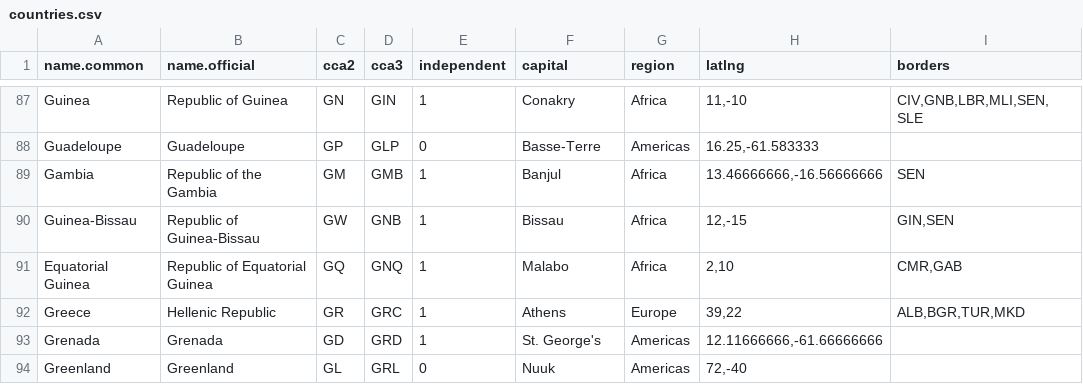
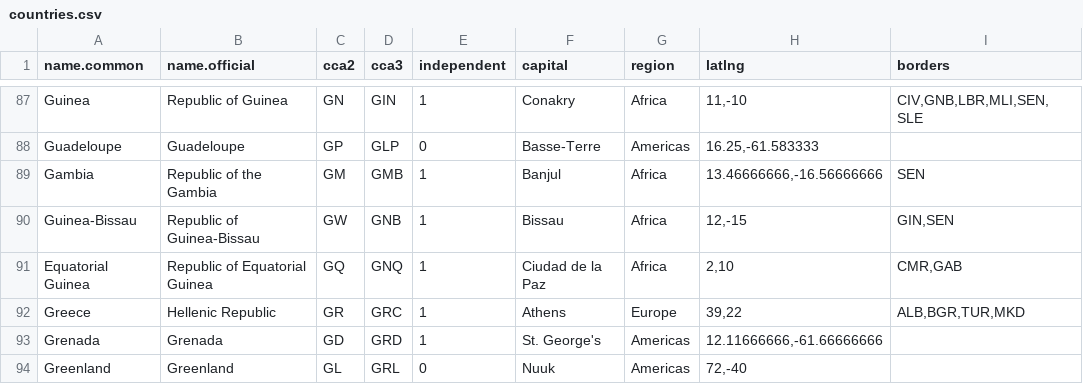
Before and after one commit to marc7s/countries, a CSV file: geodle/countries.csv, drawn as a sheet; only a part is shown, gaps mark what is left out; the diff names each change by its address in the sheet, - before the commit and + after, or states it on an @@ line.

```diff
--- a/geodle/countries.csv
+++ b/geodle/countries.csv
-F91 (capital): Malabo
+F91 (capital): Ciudad de la Paz
```
